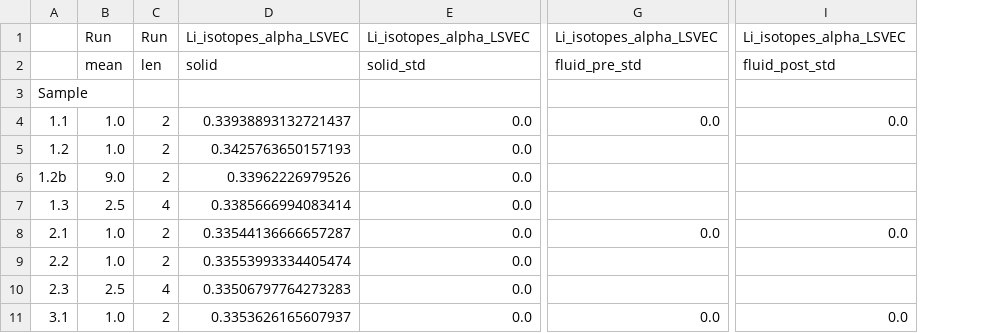
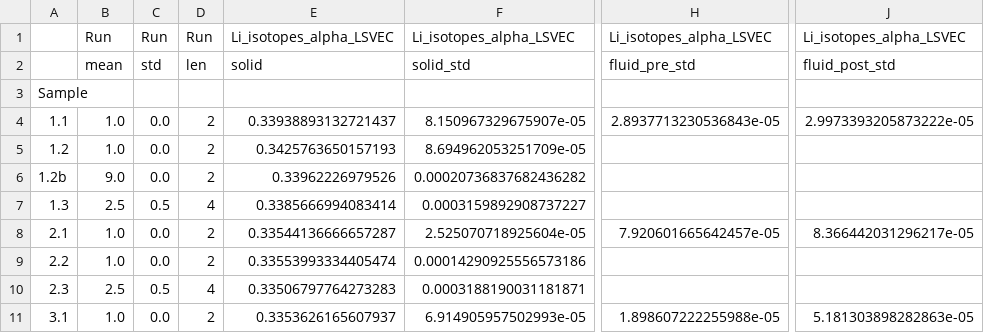
Before and after one commit to oscarbranson/supplementary, a CSV file: supplements/inorg_Li/data/processed_Neptune.csv, drawn as a sheet; only a part is shown, gaps mark what is left out; removed rows and columns are numbered as before the commit, all else as after; the diff names each change by its address in the sheet, - before the commit and + after, or states it on an @@ line.

```diff
--- a/supplements/inorg_Li/data/processed_Neptune.csv
+++ b/supplements/inorg_Li/data/processed_Neptune.csv
+column C, rows 1-11: Run | std |  | 0.0 | 0.0 | 0.0 | 0.5 | 0.0 | 0.0 | 0.5 | 0.0
-column E, rows 1-11: Li_isotopes_alpha_LSVEC | solid_std |  | 0.0 | 0.0 | 0.0 | 0.0 | 0.0 | 0.0 | 0.0 | 0.0
+column F, rows 1-11: Li_isotopes_alpha_LSVEC | solid_std |  | 8.150967329675907e-05 | 8.694962053251709e-05 | 0.00020736837682436282 | 0.0003159892908737227 | 2.525070718925604e-05 | 0.00014290925556573186 | 0.0003188190031181871 | 6.914905957502993e-05
-column G, rows 1-11: Li_isotopes_alpha_LSVEC | fluid_pre_std |  | 0.0 |  |  |  | 0.0 |  |  | 0.0
+column H, rows 1-11: Li_isotopes_alpha_LSVEC | fluid_pre_std |  | 2.8937713230536843e-05 |  |  |  | 7.920601665642457e-05 |  |  | 1.898607222255988e-05
-column I, rows 1-11: Li_isotopes_alpha_LSVEC | fluid_post_std |  | 0.0 |  |  |  | 0.0 |  |  | 0.0
+column J, rows 1-11: Li_isotopes_alpha_LSVEC | fluid_post_std |  | 2.9973393205873222e-05 |  |  |  | 8.366442031296217e-05 |  |  | 5.181303898282863e-05
```
Also changed, not shown: supplements/inorg_Li/data/processed_LiDataFull.csv, supplements/inorg_Li/data/processed_LiDataSummary.csv, 14 other files.
